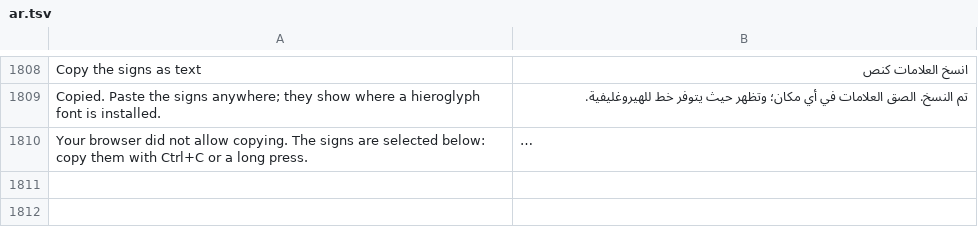
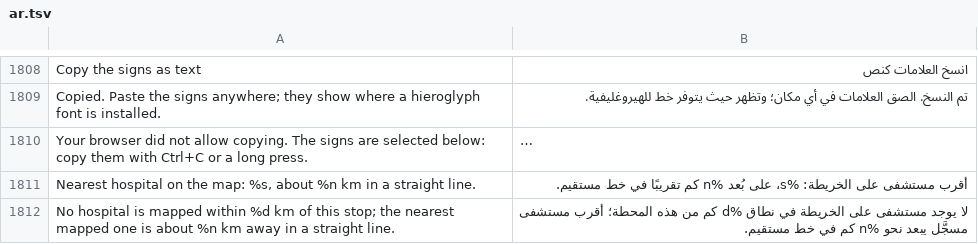
Before and after one commit to AhmedNasr289/egybi, a TSV file: backend/i18n/ar.tsv, drawn as a sheet; only a part is shown, gaps mark what is left out; long unchanged cells end in …; the diff covers the shown part only; the diff names each change by its address in the sheet, - before the commit and + after, or states it on an @@ line.

```diff
--- a/backend/i18n/ar.tsv
+++ b/backend/i18n/ar.tsv
+row 1811: Nearest hospital on the map: %s, about %n km in a straight line. | أقرب مستشفى على الخريطة: %s، على بُعد %n كم تقريبًا في خط مستقيم.
+row 1812: No hospital is mapped within %d km of this stop; the nearest mapped one is about %n km away in a straight line. | لا يوجد مستشفى على الخريطة في نطاق %d كم من هذه المحطة؛ أقرب مستشفى مسجَّل يبعد نحو %n كم في خط مستقيم.
```
Also changed, not shown: 2 added rows elsewhere in this file, backend/i18n/ru.tsv, 46 other files.
